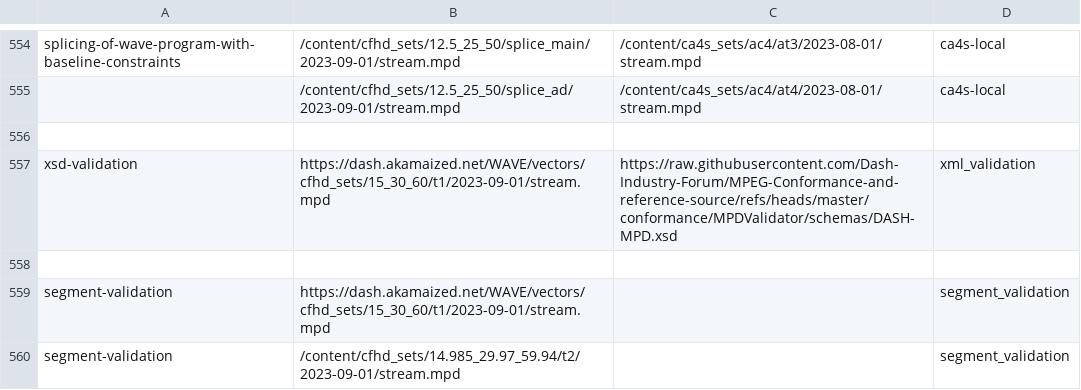
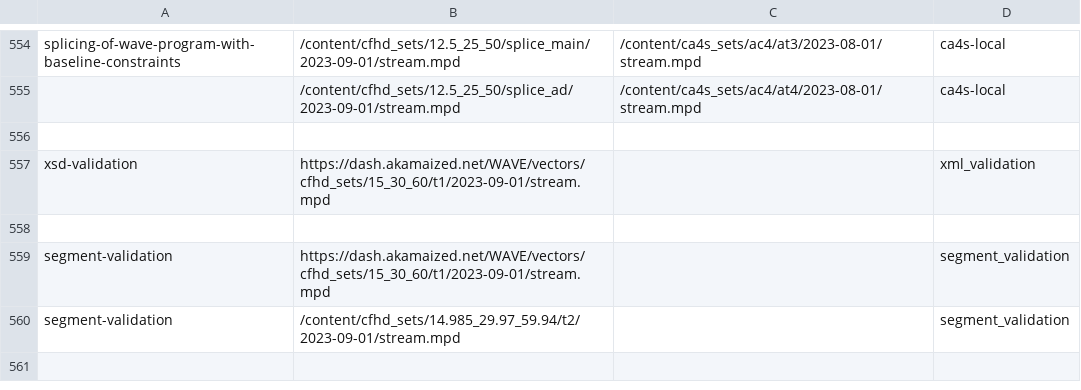
Before and after one commit to AMT-WAVE-Test-Suite/dpctf-tests, a CSV file: tests.csv, drawn as a sheet; only a part is shown, gaps mark what is left out.

Commit message:
testing with static main schema

```diff
--- a/tests.csv
+++ b/tests.csv
@@ -556,3 +556,3 @@
 
-"xsd-validation","https://dash.akamaized.net/WAVE/vectors/cfhd_sets/15_30_60/t1/2023-09-01/stream.mpd","https://raw.githubusercontent.com/Dash-Industry-Forum/MPEG-Conformance-and-reference-source/refs/heads/master/conformance/MPDValidator/schemas/DASH-MPD.xsd","xml_validation"
+"xsd-validation","https://dash.akamaized.net/WAVE/vectors/cfhd_sets/15_30_60/t1/2023-09-01/stream.mpd","","xml_validation"
 
```
Also changed, not shown: 3 other files.
